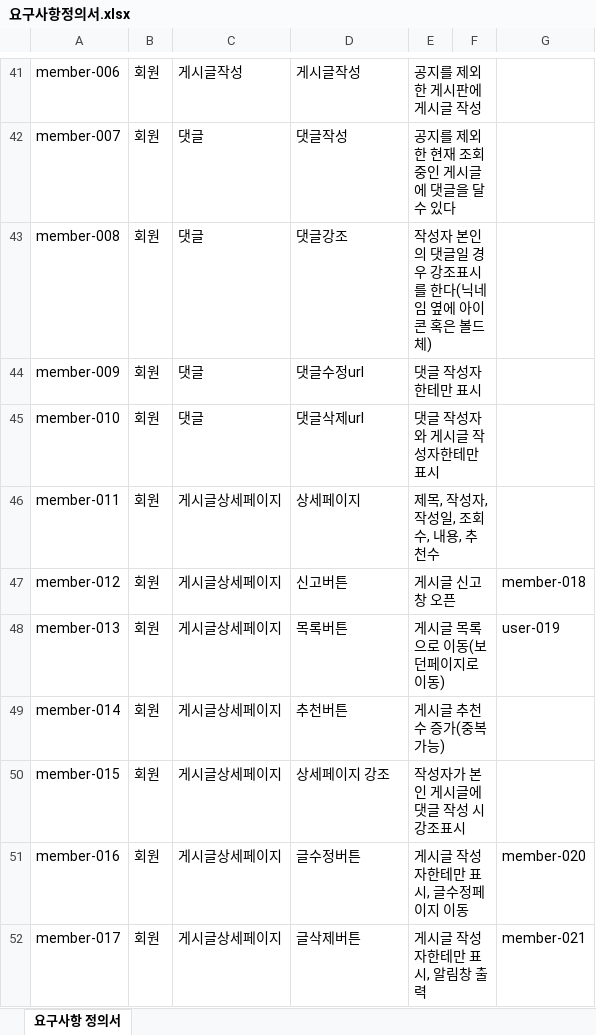
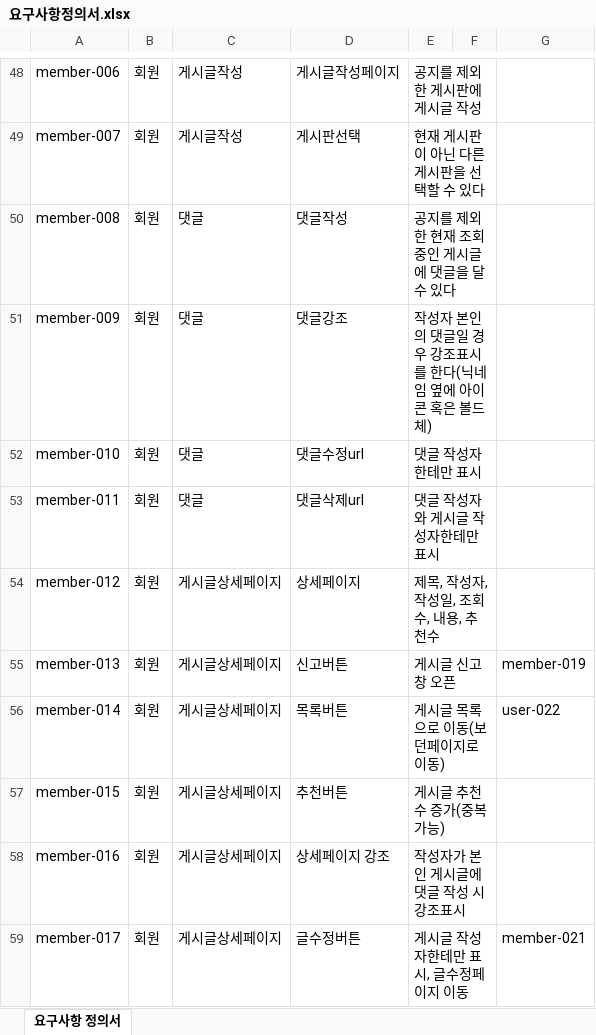
Before and after one commit to hjkim27/TEAM_Project, an Excel workbook: 요구사항정의서.xlsx, sheet 요구사항 정의서, drawn as a sheet; only a part is shown, gaps mark what is left out; values as stored, in another font and other column widths than the file's, no borders; conditional formats not drawn; addresses are those after the commit; the diff covers the shown part only; the diff names each change by its address in the sheet, - before the commit and + after, or states it on an @@ line.

Commit message:
요구사항 정의서 내용 추가
게시판 목록관련 추가, 회원가입 관련 상세내용 추가

```diff
--- a/요구사항정의서.xlsx (sheet 요구사항 정의서)
+++ b/요구사항정의서.xlsx (sheet 요구사항 정의서)
-D48: 게시글작성
+D48: 게시글작성페이지
-C49: 댓글
+C49: 게시글작성
-D49: 댓글작성
+D49: 게시판선택
-E49: 공지를 제외한 현재 조회중인 게시글에 댓글을 달 수 있다
+E49: 현재 게시판이 아닌 다른 게시판을 선택할 수 있다
-D50: 댓글강조
+D50: 댓글작성
-E50: 작성자 본인의 댓글일 경우 강조표시를 한다(닉네임 옆에 아이콘 혹은 볼드체)
+E50: 공지를 제외한 현재 조회중인 게시글에 댓글을 달 수 있다
-D51: 댓글수정url
+D51: 댓글강조
-E51: 댓글 작성자한테만 표시
+E51: 작성자 본인의 댓글일 경우 강조표시를 한다(닉네임 옆에 아이콘 혹은 볼드체)
-D52: 댓글삭제url
+D52: 댓글수정url
-E52: 댓글 작성자와 게시글 작성자한테만 표시
+E52: 댓글 작성자한테만 표시
-C53: 게시글상세페이지
+C53: 댓글
-D53: 상세페이지
+D53: 댓글삭제url
-E53: 제목, 작성자, 작성일, 조회수, 내용, 추천수
+E53: 댓글 작성자와 게시글 작성자한테만 표시
-D54: 신고버튼
+D54: 상세페이지
-E54: 게시글 신고창 오픈
+E54: 제목, 작성자, 작성일, 조회수, 내용, 추천수
-G54: member-018
+G54: (empty)
-D55: 목록버튼
+D55: 신고버튼
-E55: 게시글 목록으로 이동(보던페이지로 이동)
+E55: 게시글 신고창 오픈
-G55: user-019
+G55: member-019
-D56: 추천버튼
+D56: 목록버튼
-E56: 게시글 추천수 증가(중복가능)
+E56: 게시글 목록으로 이동(보던페이지로 이동)
-G56: (empty)
+G56: user-022
-D57: 상세페이지 강조
+D57: 추천버튼
-E57: 작성자가 본인 게시글에 댓글 작성 시 강조표시
+E57: 게시글 추천수 증가(중복가능)
-D58: 글수정버튼
+D58: 상세페이지 강조
-E58: 게시글 작성자한테만 표시, 글수정페이지 이동
+E58: 작성자가 본인 게시글에 댓글 작성 시 강조표시
-G58: member-020
+G58: (empty)
-D59: 글삭제버튼
+D59: 글수정버튼
-E59: 게시글 작성자한테만 표시, 알림창 출력
+E59: 게시글 작성자한테만 표시, 글수정페이지 이동
```
Also changed, not shown: 32 added rows, 20 removed rows, 226 edited cells, cell formats and merged cells elsewhere in this sheet, formulas that keep their value, 1 other file.
